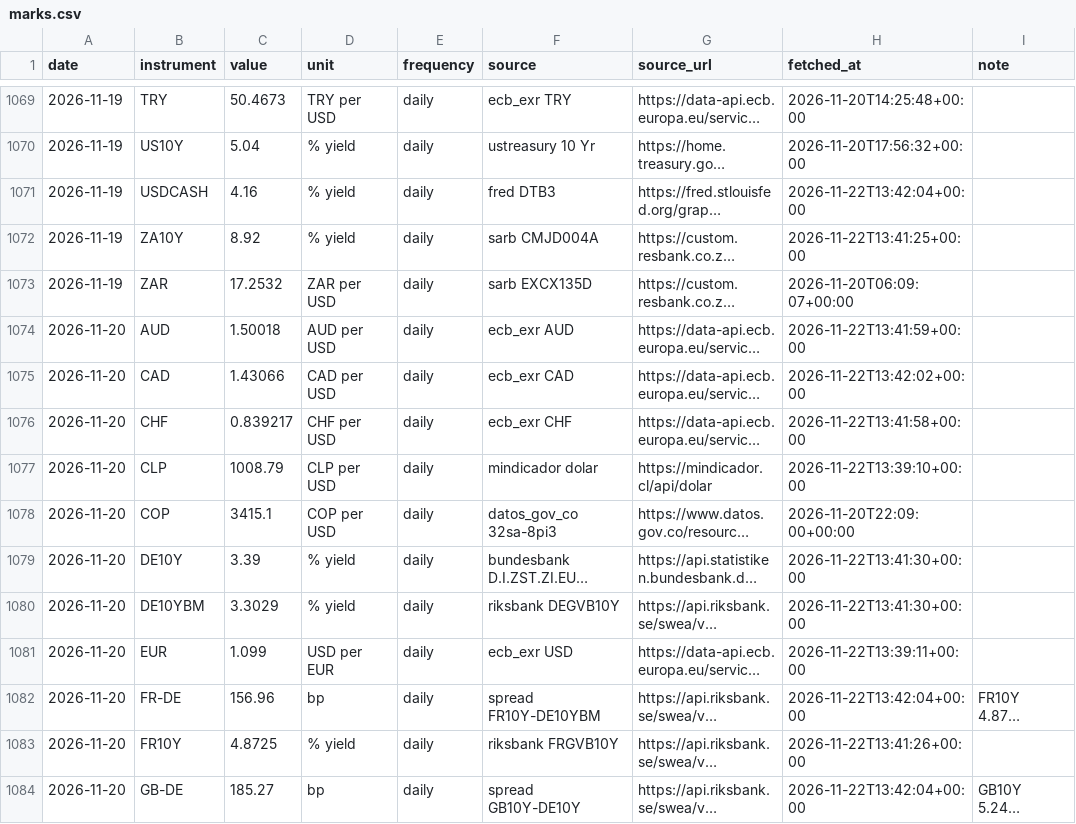
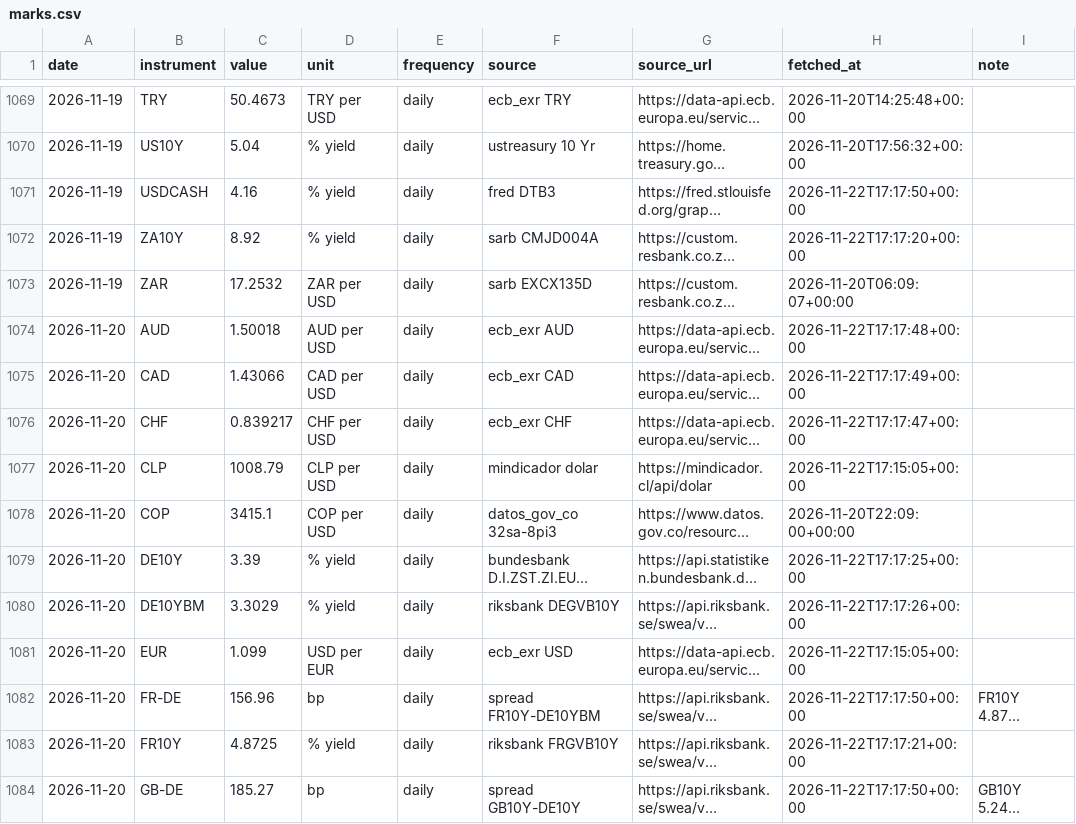
Before and after one commit to EthanC100/em-macro, a CSV file: data/ledger/marks.csv, drawn as a sheet; only a part is shown, gaps mark what is left out; long unchanged cells end in …; the diff covers the shown part only; the diff names each change by its address in the sheet, - before the commit and + after, or states it on an @@ line.

```diff
--- a/data/ledger/marks.csv
+++ b/data/ledger/marks.csv
-H1071 (fetched_at): 2026-11-22T13:42:04+00:00
+H1071 (fetched_at): 2026-11-22T17:17:50+00:00
-H1072 (fetched_at): 2026-11-22T13:41:25+00:00
+H1072 (fetched_at): 2026-11-22T17:17:20+00:00
-H1074 (fetched_at): 2026-11-22T13:41:59+00:00
+H1074 (fetched_at): 2026-11-22T17:17:48+00:00
-H1075 (fetched_at): 2026-11-22T13:42:02+00:00
+H1075 (fetched_at): 2026-11-22T17:17:49+00:00
-H1076 (fetched_at): 2026-11-22T13:41:58+00:00
+H1076 (fetched_at): 2026-11-22T17:17:47+00:00
-H1077 (fetched_at): 2026-11-22T13:39:10+00:00
+H1077 (fetched_at): 2026-11-22T17:15:05+00:00
-H1079 (fetched_at): 2026-11-22T13:41:30+00:00
+H1079 (fetched_at): 2026-11-22T17:17:25+00:00
-H1080 (fetched_at): 2026-11-22T13:41:30+00:00
+H1080 (fetched_at): 2026-11-22T17:17:26+00:00
-H1081 (fetched_at): 2026-11-22T13:39:11+00:00
+H1081 (fetched_at): 2026-11-22T17:15:05+00:00
-H1082 (fetched_at): 2026-11-22T13:42:04+00:00
+H1082 (fetched_at): 2026-11-22T17:17:50+00:00
-H1083 (fetched_at): 2026-11-22T13:41:26+00:00
+H1083 (fetched_at): 2026-11-22T17:17:21+00:00
-H1084 (fetched_at): 2026-11-22T13:42:04+00:00
+H1084 (fetched_at): 2026-11-22T17:17:50+00:00
```
Also changed, not shown: 28 edited cells elsewhere in this file, data/ledger/automation_log.csv.
